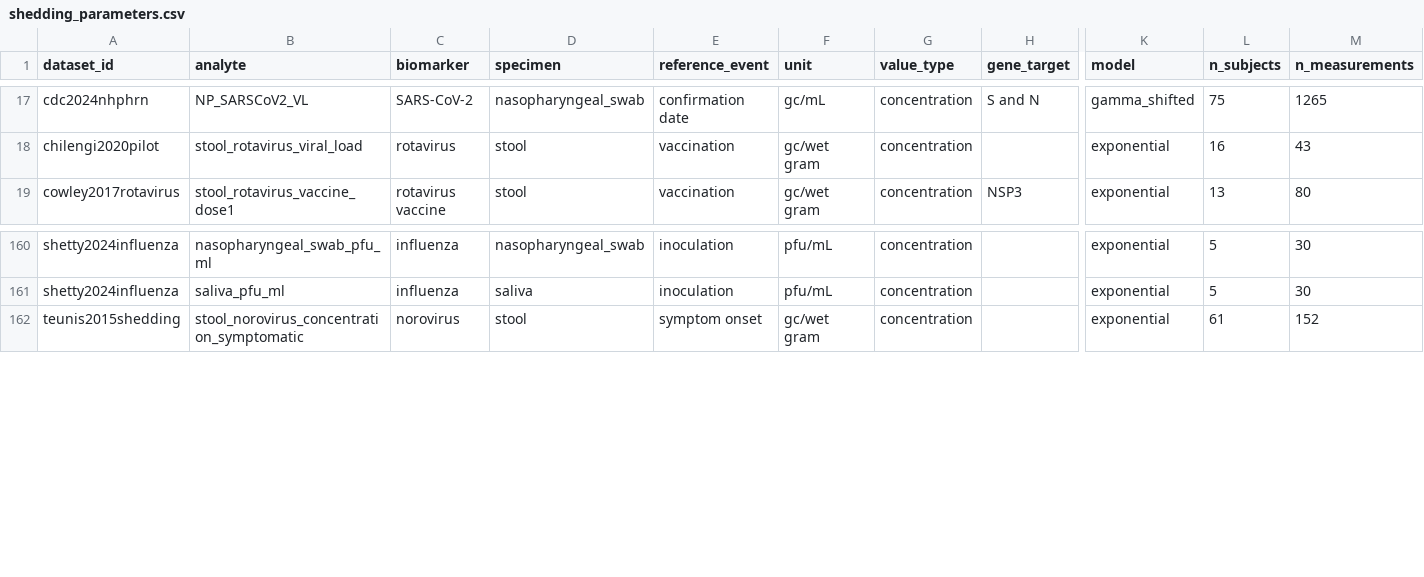
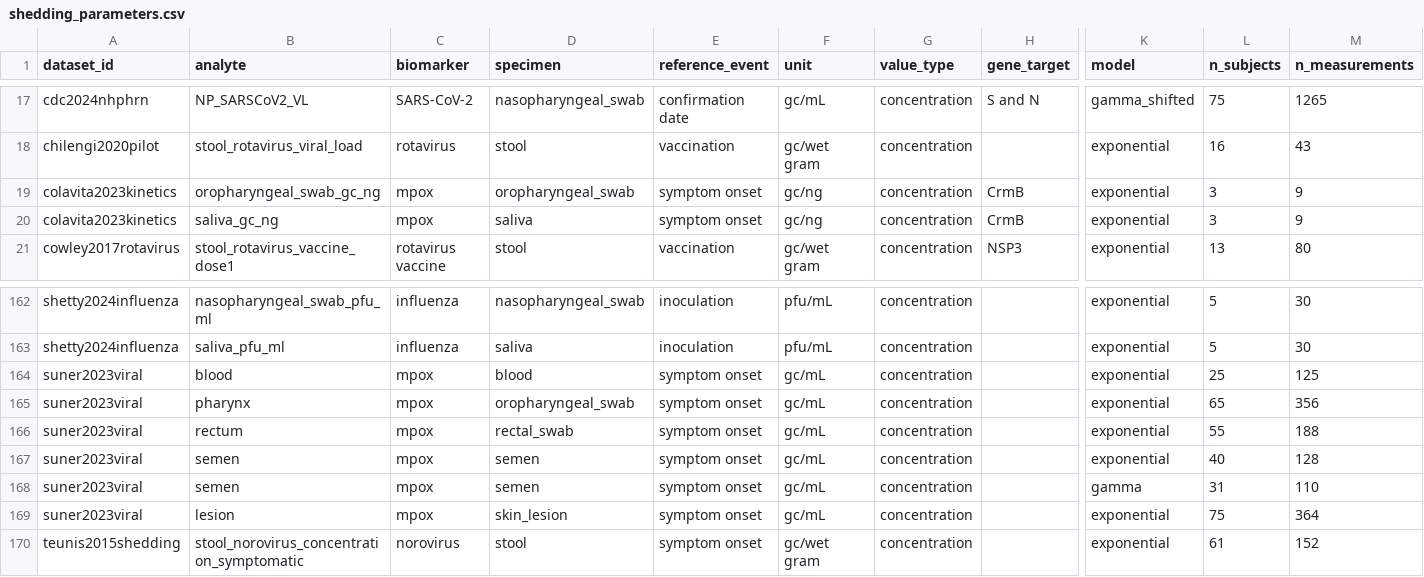
Before and after one commit to shedding-hub/shedding-hub, a CSV file: docs/shedding_parameters.csv, drawn as a sheet; only a part is shown, gaps mark what is left out; rows hold the shown columns only; the diff names each change by its address in the sheet, - before the commit and + after, or states it on an @@ line.

```diff
--- a/docs/shedding_parameters.csv
+++ b/docs/shedding_parameters.csv
+row 19: colavita2023kinetics | oropharyngeal_swab_gc_ng | mpox | oropharyngeal_swab | symptom onset | gc/ng | concentration | CrmB | exponential | 3 | 9
+row 20: colavita2023kinetics | saliva_gc_ng | mpox | saliva | symptom onset | gc/ng | concentration | CrmB | exponential | 3 | 9
+row 164: suner2023viral | blood | mpox | blood | symptom onset | gc/mL | concentration |  | exponential | 25 | 125
+row 165: suner2023viral | pharynx | mpox | oropharyngeal_swab | symptom onset | gc/mL | concentration |  | exponential | 65 | 356
+row 166: suner2023viral | rectum | mpox | rectal_swab | symptom onset | gc/mL | concentration |  | exponential | 55 | 188
+row 167: suner2023viral | semen | mpox | semen | symptom onset | gc/mL | concentration |  | exponential | 40 | 128
+row 168: suner2023viral | semen | mpox | semen | symptom onset | gc/mL | concentration |  | gamma | 31 | 110
+row 169: suner2023viral | lesion | mpox | skin_lesion | symptom onset | gc/mL | concentration |  | exponential | 75 | 364
```
Also changed, not shown: 5 other files.
